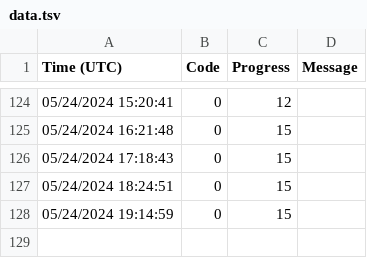
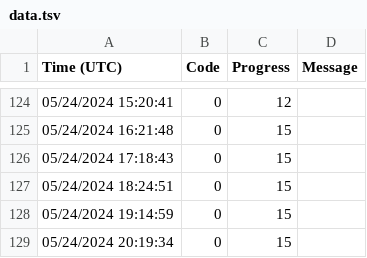
Before and after one commit to KirillAldashkin/lynchpin, a TSV file: data.tsv, drawn as a sheet; only a part is shown, gaps mark what is left out; the diff names each change by its address in the sheet, - before the commit and + after, or states it on an @@ line.

Commit message:
Adding log entry

```diff
--- a/data.tsv
+++ b/data.tsv
+row 129: 05/24/2024 20:19:34 | 0 | 15
```
